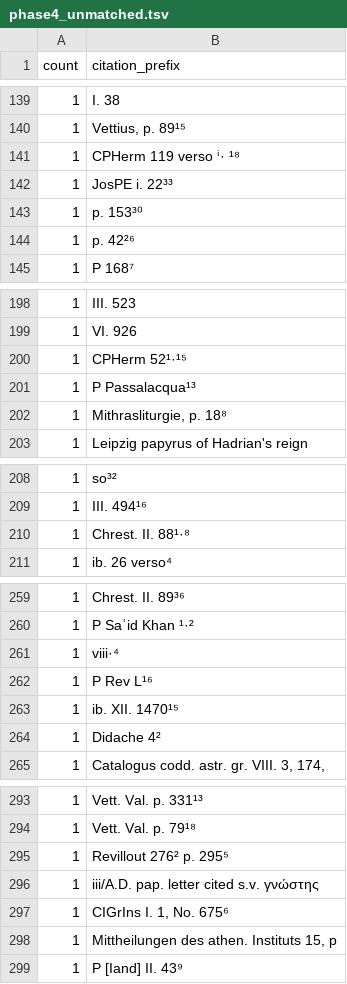
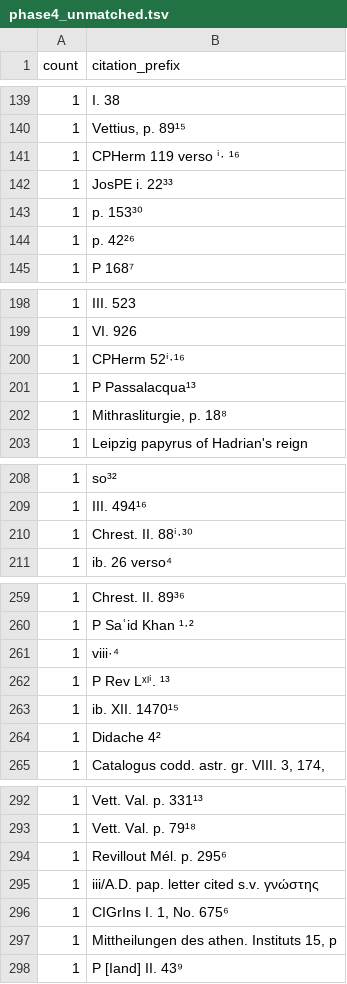
Before and after one commit to curran-gehring/moulton-milligan, a TSV file: out/phase4_unmatched.tsv, drawn as a sheet; only a part is shown, gaps mark what is left out; the diff covers the shown part only.

```diff
--- a/out/phase4_unmatched.tsv
+++ b/out/phase4_unmatched.tsv
@@ -140,3 +140,3 @@ count	citation_prefix
 1	Vettius, p. 89¹⁵
-1	CPHerm 119 verso ⁱ· ¹⁸
+1	CPHerm 119 verso ⁱ· ¹⁶
 1	JosPE i. 22³³
@@ -199,3 +199,3 @@ count	citation_prefix
 1	VI. 926
-1	CPHerm 52¹·¹⁵
+1	CPHerm 52ⁱ·¹⁶
 1	P Passalacqua¹³
@@ -209,3 +209,3 @@ count	citation_prefix
 1	III. 494¹⁶
-1	Chrest. II. 88¹·⁸
+1	Chrest. II. 88ⁱ·³⁰
 1	ib. 26 verso⁴
@@ -261,3 +261,3 @@ count	citation_prefix
 1	viii·⁴
-1	P Rev L¹⁶
+1	P Rev Lˣˡⁱ. ¹³
 1	ib. XII. 1470¹⁵
@@ -294,3 +293,3 @@ count	citation_prefix
 1	Vett. Val. p. 79¹⁸
-1	Revillout 276² p. 295⁵
+1	Revillout Mél. p. 295⁶
 1	iii/A.D. pap. letter cited s.v. γνώστης
```
Also changed, not shown: 1 added row, 5 removed rows and 11 edited cells elsewhere in this file, 7 other files.
